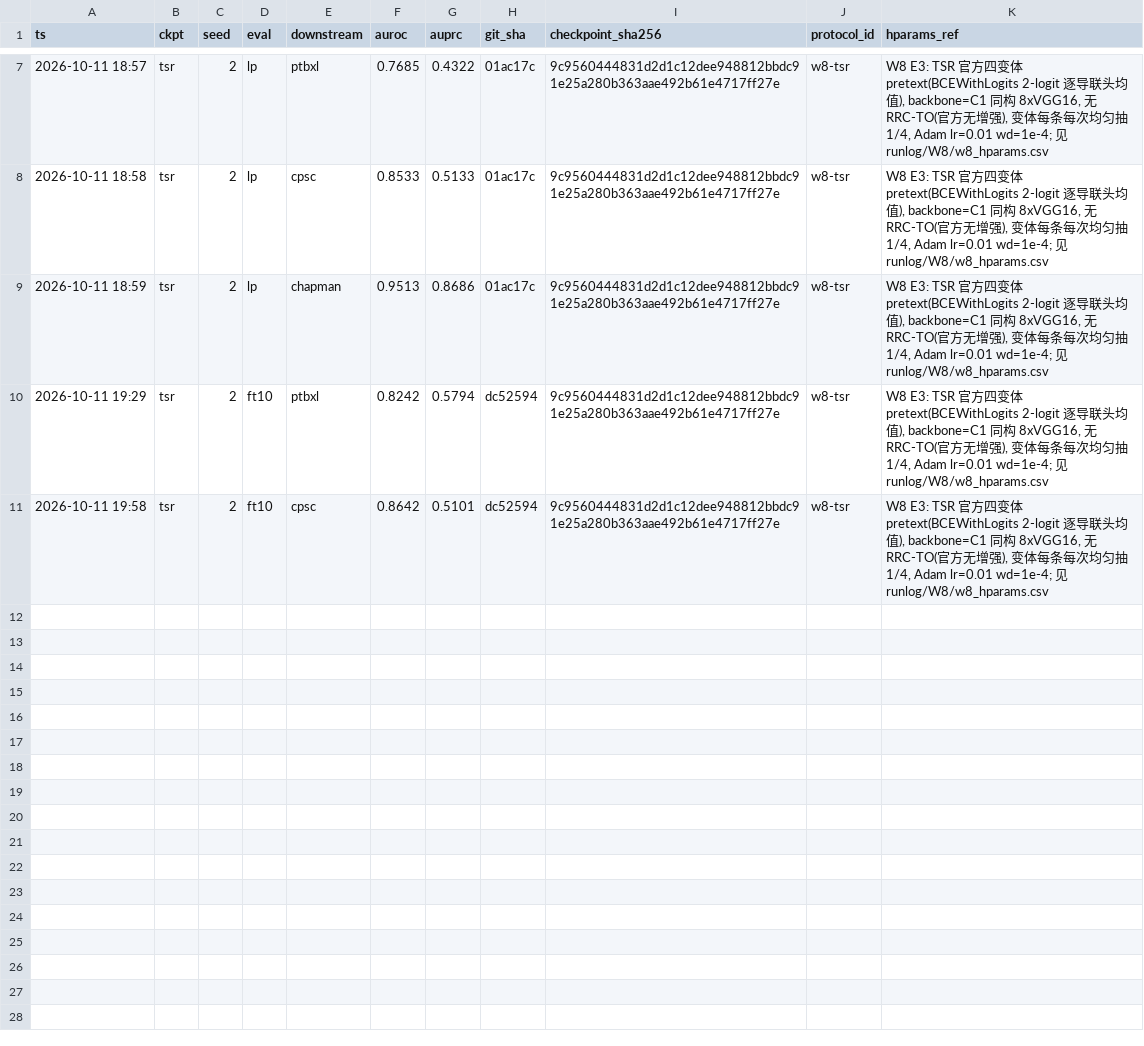
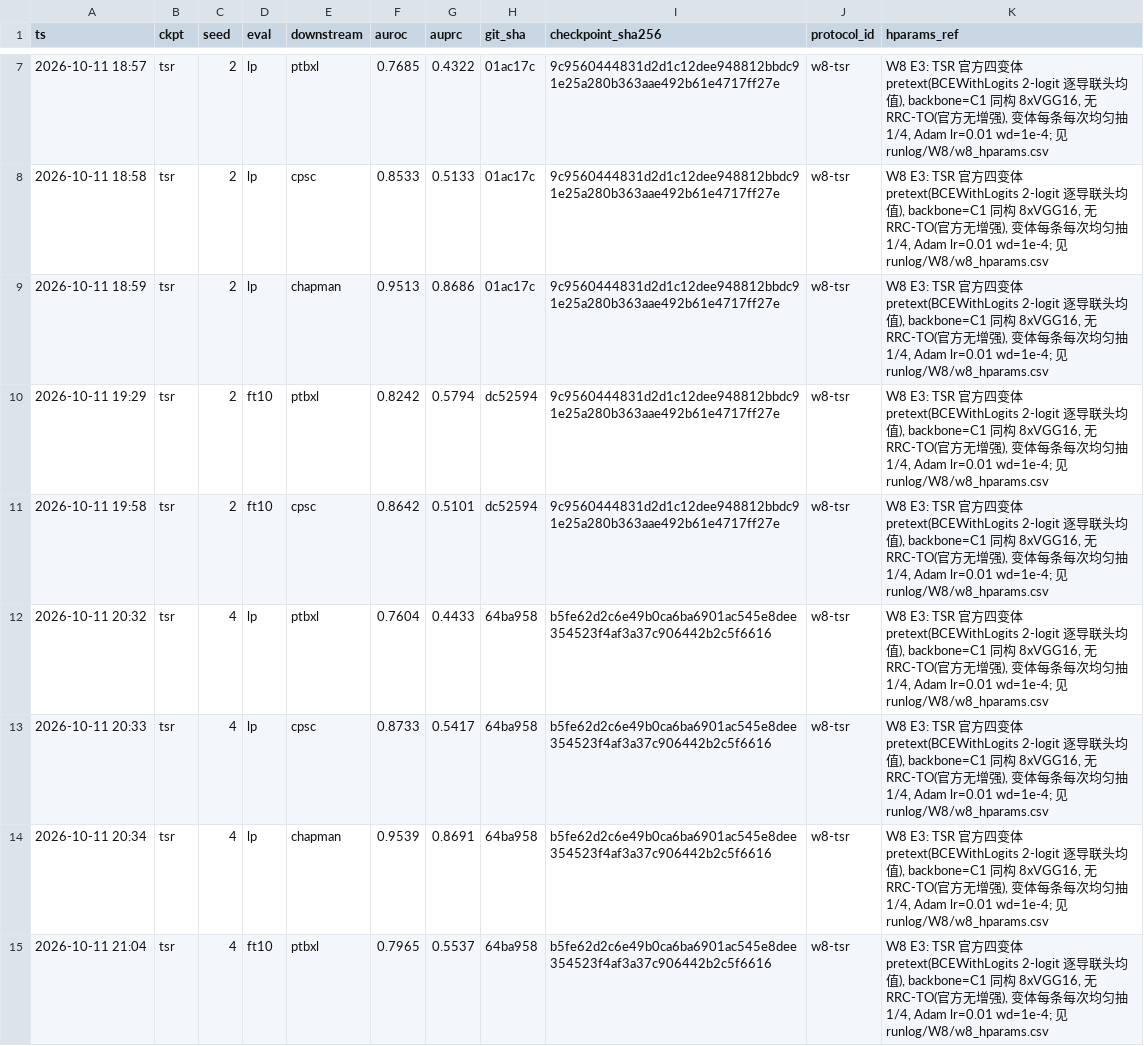
Before and after one commit to geziang/ECG, a CSV file: ECG_SSL_LFBT-main/runlog/W8/w8_tsr_results.csv, drawn as a sheet; only a part is shown, gaps mark what is left out.

Commit message:
W8值班#26(主机A,10-11 21:23): E3 s4 LP三域+FT10 ptbxl出账, cpsc FT10最后一格在跑; 接力器在位; 无异常

```diff
--- a/ECG_SSL_LFBT-main/runlog/W8/w8_tsr_results.csv
+++ b/ECG_SSL_LFBT-main/runlog/W8/w8_tsr_results.csv
@@ -11 +11,5 @@ ts,ckpt,seed,eval,downstream,auroc,auprc,git_sha,checkpoint_sha256,protocol_id,h
 2026-10-11 19:58,tsr,2,ft10,cpsc,0.8642,0.5101,dc52594,9c9560444831d2d1c12dee948812bbdc91e25a280b363aae492b61e4717ff27e,w8-tsr,"W8 E3: TSR 官方四变体 pretext(BCEWithLogits 2-logit 逐导联头均值), backbone=C1 同构 8xVGG16, 无 RRC-TO(官方无增强), 变体每条每次均匀抽 1/4, Adam lr=0.01 wd=1e-4; 见 runlog/W8/w8_hparams.csv"
+2026-10-11 20:32,tsr,4,lp,ptbxl,0.7604,0.4433,64ba958,b5fe62d2c6e49b0ca6ba6901ac545e8dee354523f4af3a37c906442b2c5f6616,w8-tsr,"W8 E3: TSR 官方四变体 pretext(BCEWithLogits 2-logit 逐导联头均值), backbone=C1 同构 8xVGG16, 无 RRC-TO(官方无增强), 变体每条每次均匀抽 1/4, Adam lr=0.01 wd=1e-4; 见 runlog/W8/w8_hparams.csv"
+2026-10-11 20:33,tsr,4,lp,cpsc,0.8733,0.5417,64ba958,b5fe62d2c6e49b0ca6ba6901ac545e8dee354523f4af3a37c906442b2c5f6616,w8-tsr,"W8 E3: TSR 官方四变体 pretext(BCEWithLogits 2-logit 逐导联头均值), backbone=C1 同构 8xVGG16, 无 RRC-TO(官方无增强), 变体每条每次均匀抽 1/4, Adam lr=0.01 wd=1e-4; 见 runlog/W8/w8_hparams.csv"
+2026-10-11 20:34,tsr,4,lp,chapman,0.9539,0.8691,64ba958,b5fe62d2c6e49b0ca6ba6901ac545e8dee354523f4af3a37c906442b2c5f6616,w8-tsr,"W8 E3: TSR 官方四变体 pretext(BCEWithLogits 2-logit 逐导联头均值), backbone=C1 同构 8xVGG16, 无 RRC-TO(官方无增强), 变体每条每次均匀抽 1/4, Adam lr=0.01 wd=1e-4; 见 runlog/W8/w8_hparams.csv"
+2026-10-11 21:04,tsr,4,ft10,ptbxl,0.7965,0.5537,64ba958,b5fe62d2c6e49b0ca6ba6901ac545e8dee354523f4af3a37c906442b2c5f6616,w8-tsr,"W8 E3: TSR 官方四变体 pretext(BCEWithLogits 2-logit 逐导联头均值), backbone=C1 同构 8xVGG16, 无 RRC-TO(官方无增强), 变体每条每次均匀抽 1/4, Adam lr=0.01 wd=1e-4; 见 runlog/W8/w8_hparams.csv"
```
Also changed, not shown: 9 other files.
